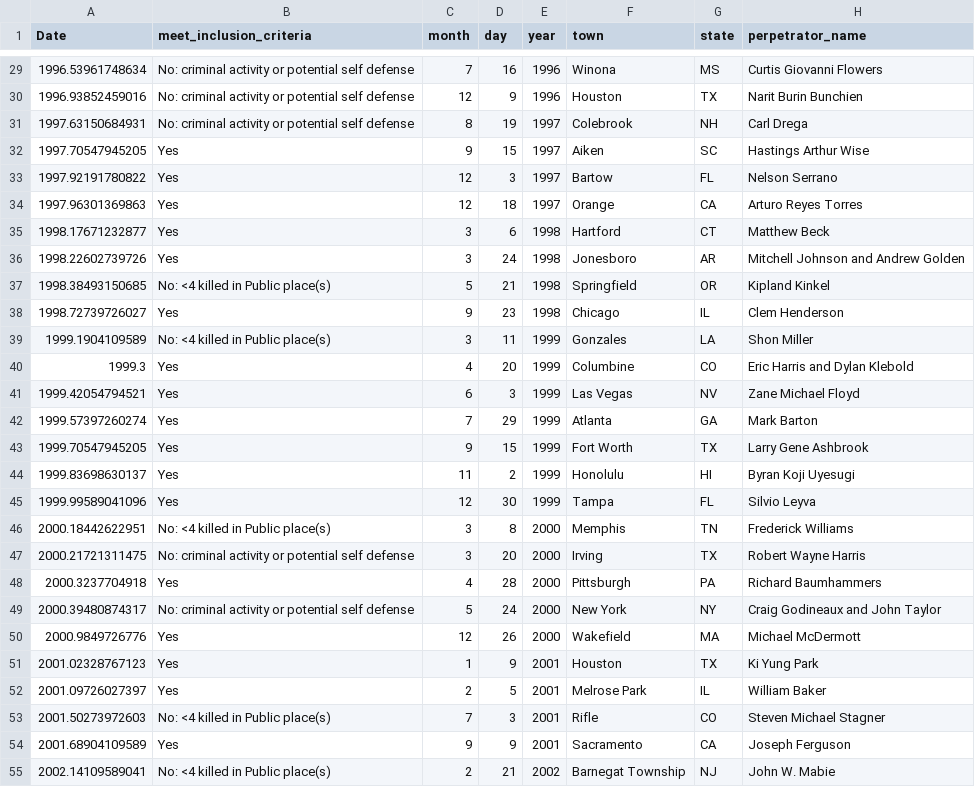
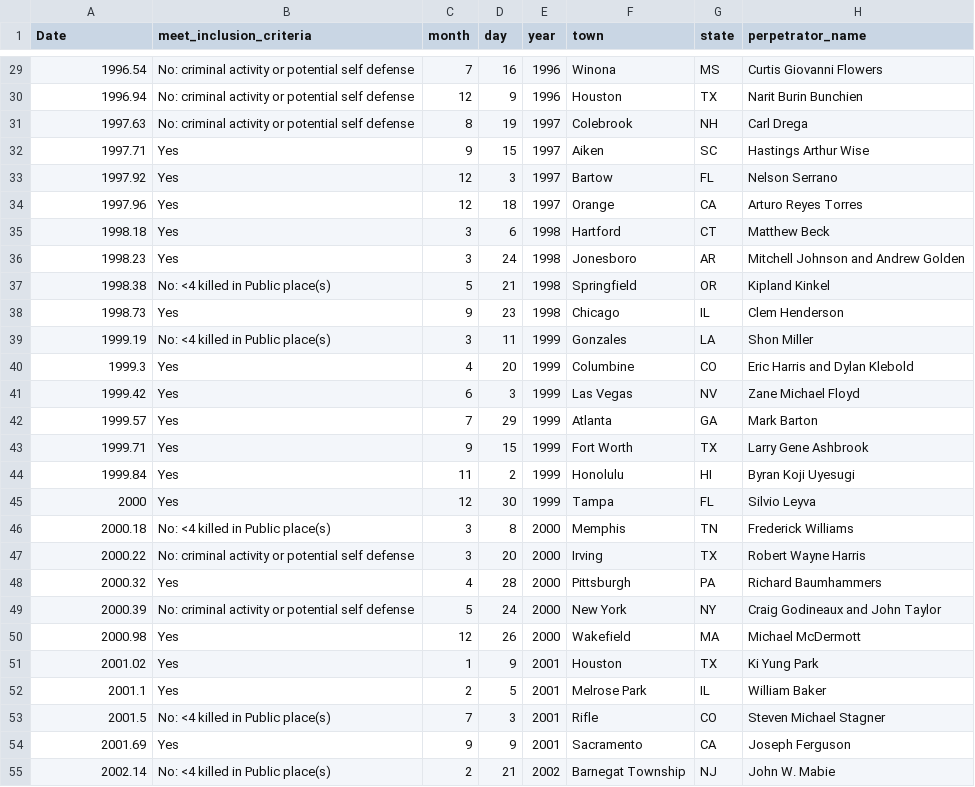
Before and after one commit to smtowers/data, a CSV file: Towers_et_al_public_mass_shootings.csv, drawn as a sheet; only a part is shown, gaps mark what is left out; the diff covers the shown part only; the diff names each change by its address in the sheet, - before the commit and + after, or states it on an @@ line.

```diff
--- a/Towers_et_al_public_mass_shootings.csv
+++ b/Towers_et_al_public_mass_shootings.csv
-A29 (Date): 1996.53961748634
+A29 (Date): 1996.54
-A30 (Date): 1996.93852459016
+A30 (Date): 1996.94
-A31 (Date): 1997.63150684931
+A31 (Date): 1997.63
-A32 (Date): 1997.70547945205
+A32 (Date): 1997.71
-A33 (Date): 1997.92191780822
+A33 (Date): 1997.92
-A34 (Date): 1997.96301369863
+A34 (Date): 1997.96
-A35 (Date): 1998.17671232877
+A35 (Date): 1998.18
-A36 (Date): 1998.22602739726
+A36 (Date): 1998.23
-A37 (Date): 1998.38493150685
+A37 (Date): 1998.38
-A38 (Date): 1998.72739726027
+A38 (Date): 1998.73
-A39 (Date): 1999.1904109589
+A39 (Date): 1999.19
-A41 (Date): 1999.42054794521
+A41 (Date): 1999.42
-A42 (Date): 1999.57397260274
+A42 (Date): 1999.57
-A43 (Date): 1999.70547945205
+A43 (Date): 1999.71
-A44 (Date): 1999.83698630137
+A44 (Date): 1999.84
-A45 (Date): 1999.99589041096
+A45 (Date): 2000
-A46 (Date): 2000.18442622951
+A46 (Date): 2000.18
-A47 (Date): 2000.21721311475
+A47 (Date): 2000.22
-A48 (Date): 2000.3237704918
+A48 (Date): 2000.32
-A49 (Date): 2000.39480874317
+A49 (Date): 2000.39
-A50 (Date): 2000.9849726776
+A50 (Date): 2000.98
-A51 (Date): 2001.02328767123
+A51 (Date): 2001.02
-A52 (Date): 2001.09726027397
+A52 (Date): 2001.1
-A53 (Date): 2001.50273972603
+A53 (Date): 2001.5
-A54 (Date): 2001.68904109589
+A54 (Date): 2001.69
-A55 (Date): 2002.14109589041
+A55 (Date): 2002.14
```
Also changed, not shown: 135 edited cells elsewhere in this file.
